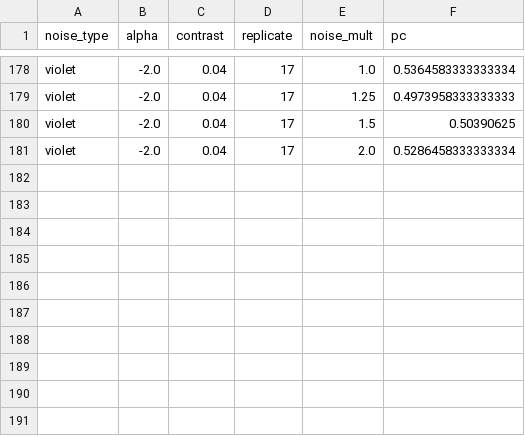
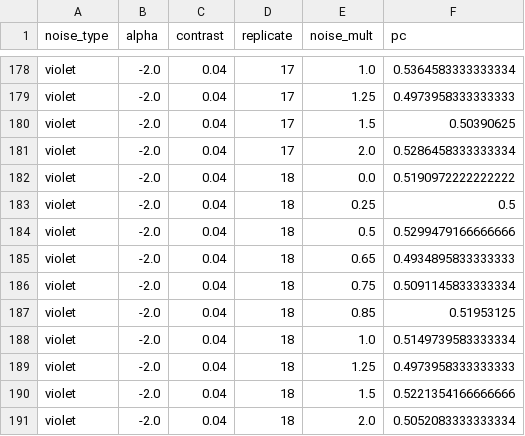
Before and after one commit to diegothediablo/nome-repo, a CSV file: ColoredNoise_CHECKPOINT_completo.csv, drawn as a sheet; only a part is shown, gaps mark what is left out.

Commit message:
checkpoint ColoredNoise_CHECKPOINT_completo n=190 2026-03-17 08:13

```diff
--- a/ColoredNoise_CHECKPOINT_completo.csv
+++ b/ColoredNoise_CHECKPOINT_completo.csv
@@ -181 +181,11 @@ violet,-2.0,0.04,17,1.5,0.50390625
 violet,-2.0,0.04,17,2.0,0.5286458333333334
+violet,-2.0,0.04,18,0.0,0.5190972222222222
+violet,-2.0,0.04,18,0.25,0.5
+violet,-2.0,0.04,18,0.5,0.5299479166666666
+violet,-2.0,0.04,18,0.65,0.4934895833333333
+violet,-2.0,0.04,18,0.75,0.5091145833333334
+violet,-2.0,0.04,18,0.85,0.51953125
+violet,-2.0,0.04,18,1.0,0.5149739583333334
+violet,-2.0,0.04,18,1.25,0.4973958333333333
+violet,-2.0,0.04,18,1.5,0.5221354166666666
+violet,-2.0,0.04,18,2.0,0.5052083333333334
```
